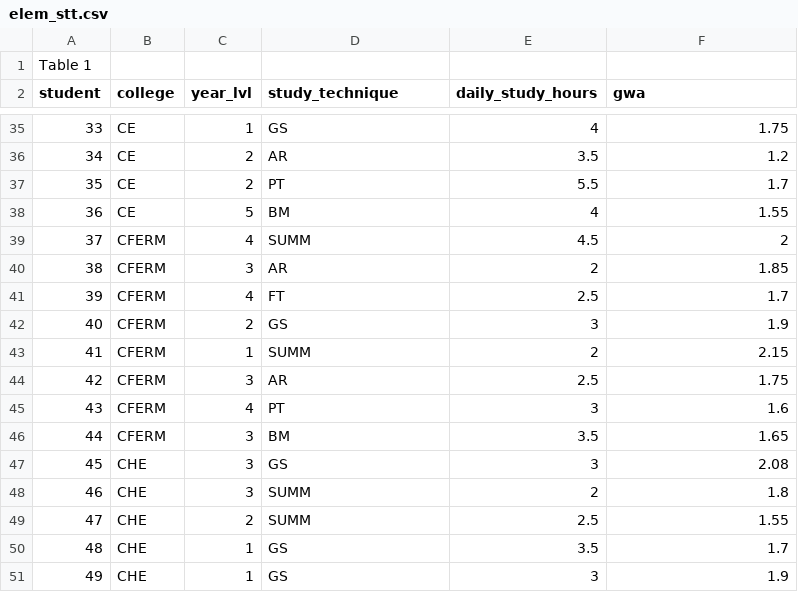
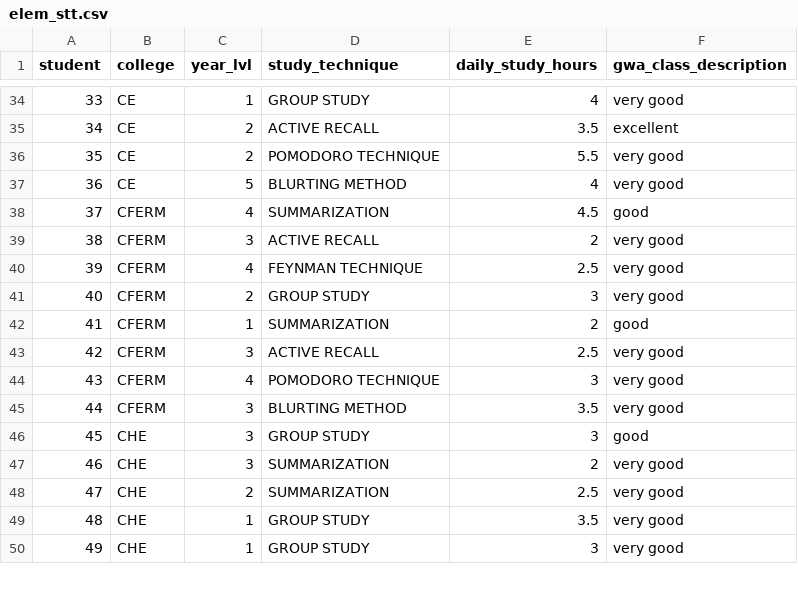
Before and after one commit to adrianpaulbonrostro24-lgtm/aplb_secmath9_requirement, a CSV file: DATA/elem_stt.csv, drawn as a sheet; only a part is shown, gaps mark what is left out; the diff covers the shown part only.

```diff
--- a/DATA/elem_stt.csv
+++ b/DATA/elem_stt.csv
@@ -1,2 +1 @@
-Table 1,,,,,
-student,college,year_lvl,study_technique,daily_study_hours,gwa
+student,college,year_lvl,study_technique,daily_study_hours,gwa_class_description
@@ -35,17 +34,17 @@ student,college,year_lvl,study_technique,daily_study_hours,gwa
-33,CE,1,GS,4,1.75
-34,CE,2,AR,3.5,1.2
-35,CE,2,PT,5.5,1.7
-36,CE,5,BM,4,1.55
-37,CFERM,4,SUMM,4.5,2
-38,CFERM,3,AR,2,1.85
-39,CFERM,4,FT,2.5,1.7
-40,CFERM,2,GS,3,1.9
-41,CFERM,1,SUMM,2,2.15
-42,CFERM,3,AR,2.5,1.75
-43,CFERM,4,PT,3,1.6
-44,CFERM,3,BM,3.5,1.65
-45,CHE,3,GS,3,2.08
-46,CHE,3,SUMM,2,1.8
-47,CHE,2,SUMM,2.5,1.55
-48,CHE,1,GS,3.5,1.7
-49,CHE,1,GS,3,1.9
+33,CE,1,GROUP STUDY,4,very good
+34,CE,2,ACTIVE RECALL,3.5,excellent
+35,CE,2,POMODORO TECHNIQUE,5.5,very good
+36,CE,5,BLURTING METHOD,4,very good
+37,CFERM,4,SUMMARIZATION,4.5,good
+38,CFERM,3,ACTIVE RECALL,2,very good
+39,CFERM,4,FEYNMAN TECHNIQUE,2.5,very good
+40,CFERM,2,GROUP STUDY,3,very good
+41,CFERM,1,SUMMARIZATION,2,good
+42,CFERM,3,ACTIVE RECALL,2.5,very good
+43,CFERM,4,POMODORO TECHNIQUE,3,very good
+44,CFERM,3,BLURTING METHOD,3.5,very good
+45,CHE,3,GROUP STUDY,3,good
+46,CHE,3,SUMMARIZATION,2,very good
+47,CHE,2,SUMMARIZATION,2.5,very good
+48,CHE,1,GROUP STUDY,3.5,very good
+49,CHE,1,GROUP STUDY,3,very good
```
Also changed, not shown: 102 edited cells elsewhere in this file, 16 other files.
